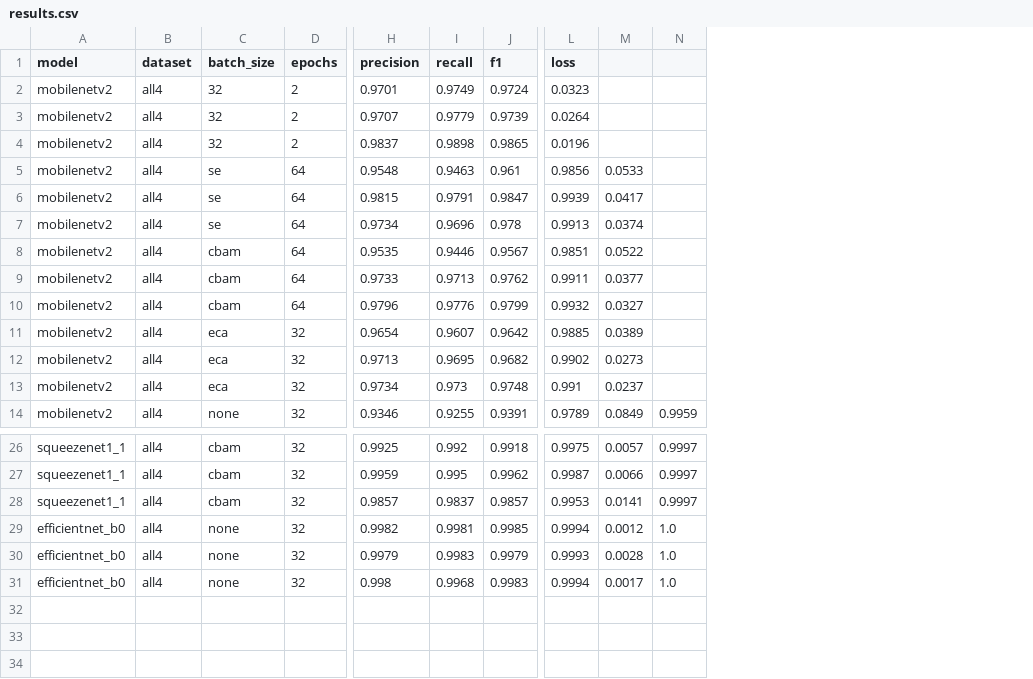
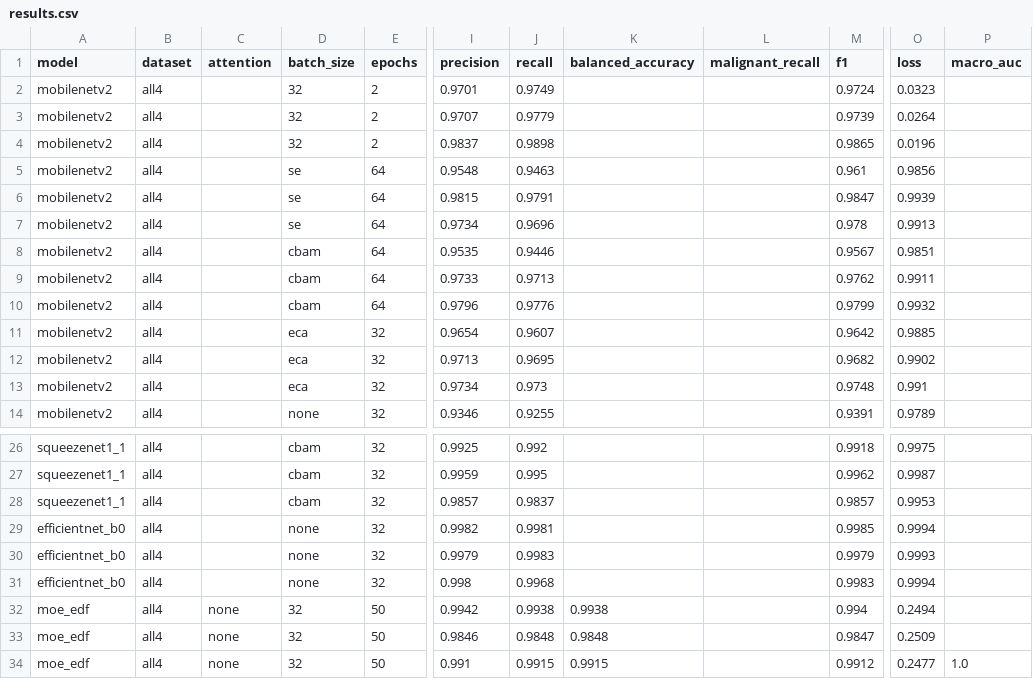
Before and after one commit to AnushtupGhosh5/Classification, a CSV file: outputs/results/all4/results.csv, drawn as a sheet; only a part is shown, gaps mark what is left out; removed rows and columns are numbered as before the commit, all else as after; rows hold the shown columns only; the diff names each change by its address in the sheet, - before the commit and + after, or states it on an @@ line.

Commit message:
Add five-expert lesion MoE model and paired lesion MoE implementation
- Introduced `FiveExpertLesionMoE` class for single-image lesion classification using a mixture of experts approach with five specialized experts.
- Implemented `PairedLesionMoE` class for handling paired clinical and dermoscopic images, utilizing shared CNN backbone and expert modules.
- Added attention mechanisms to experts, including spatial attention and hybrid attention profiles.
- Created `PairedBackboneClassifier` for a minimal baseline model processing paired images without expert branches or routers.
- Enhanced existing `lesion_moe.py` with attention integration for experts and structural loss calculation.
- Updated utility functions to accommodate paired input handling in model evaluation and feature extraction.

```diff
--- a/outputs/results/all4/results.csv
+++ b/outputs/results/all4/results.csv
+column C (attention), empty
+column K (balanced_accuracy), empty
+column L (malignant_recall), empty
-column M, rows 5-14: 0.0533 | 0.0417 | 0.0374 | 0.0522 | 0.0377 | 0.0327 | 0.0389 | 0.0273 | 0.0237 | 0.0849; rows 26-31: 0.0057 | 0.0066 | 0.0141 | 0.0012 | 0.0028 | 0.0017
-column N, row 14: 0.9959; rows 26-31: 0.9997 | 0.9997 | 0.9997 | 1.0 | 1.0 | 1.0
+column P (macro_auc), empty
+row 32: moe_edf | all4 | none | 32 | 50 | 0.9942 | 0.9938 | 0.9938 |  | 0.994 | 0.2494
+row 33: moe_edf | all4 | none | 32 | 50 | 0.9846 | 0.9848 | 0.9848 |  | 0.9847 | 0.2509
+row 34: moe_edf | all4 | none | 32 | 50 | 0.991 | 0.9915 | 0.9915 |  | 0.9912 | 0.2477 | 1.0
```
Also changed, not shown: 11 other files.
